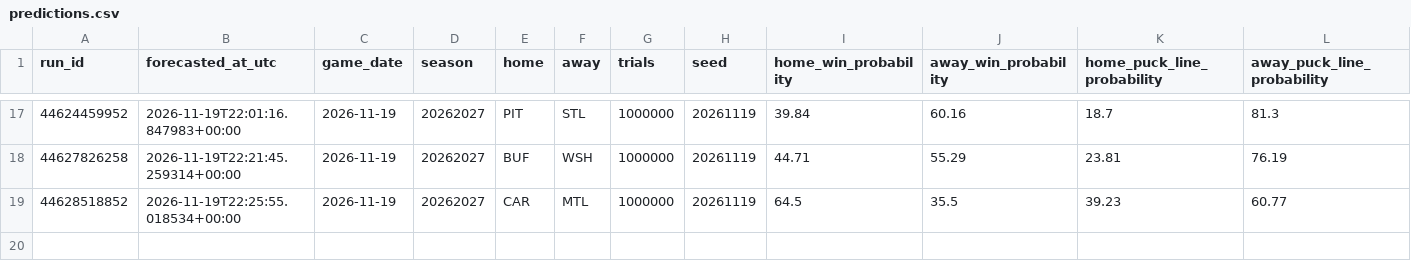
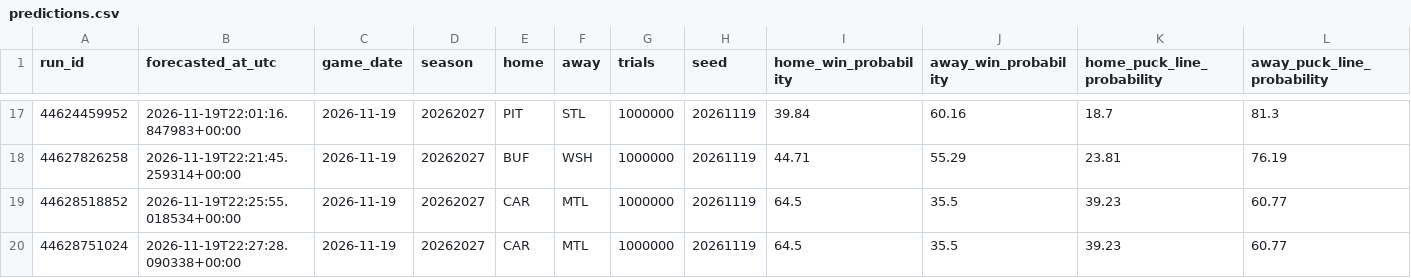
Before and after one commit to dlamb9215/Douglas-Lamb, a CSV file: nhl/ledger/predictions.csv, drawn as a sheet; only a part is shown, gaps mark what is left out; rows hold the shown columns only; the diff names each change by its address in the sheet, - before the commit and + after, or states it on an @@ line.

```diff
--- a/nhl/ledger/predictions.csv
+++ b/nhl/ledger/predictions.csv
+row 20: 44628751024 | 2026-11-19T22:27:28.090338+00:00 | 2026-11-19 | 20262027 | CAR | MTL | 1000000 | 20261119 | 64.5 | 35.5 | 39.23 | 60.77
```
